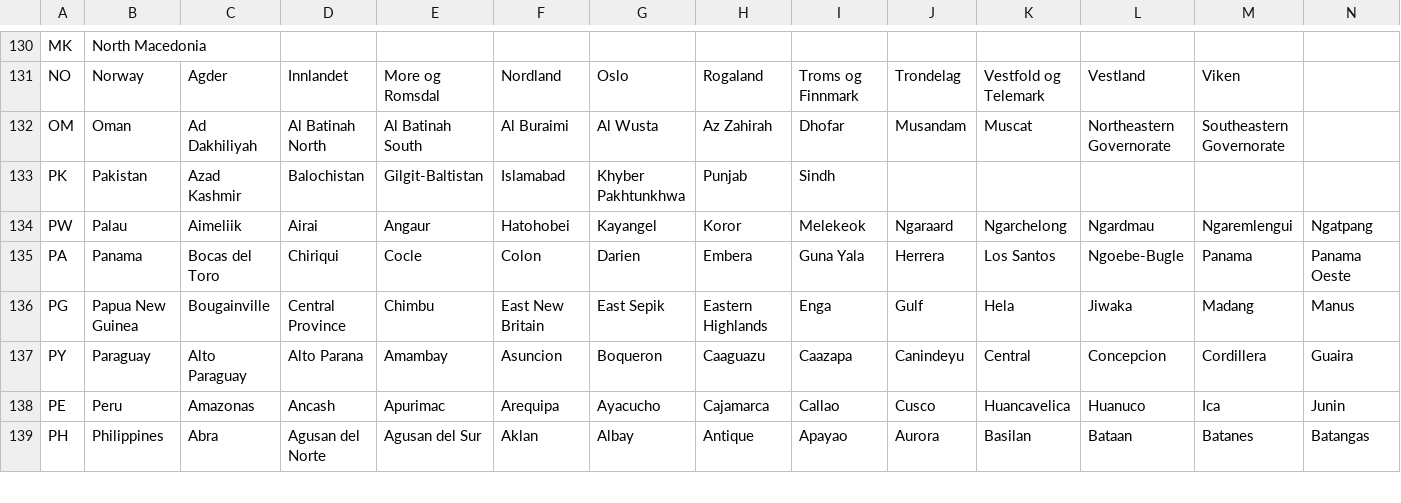
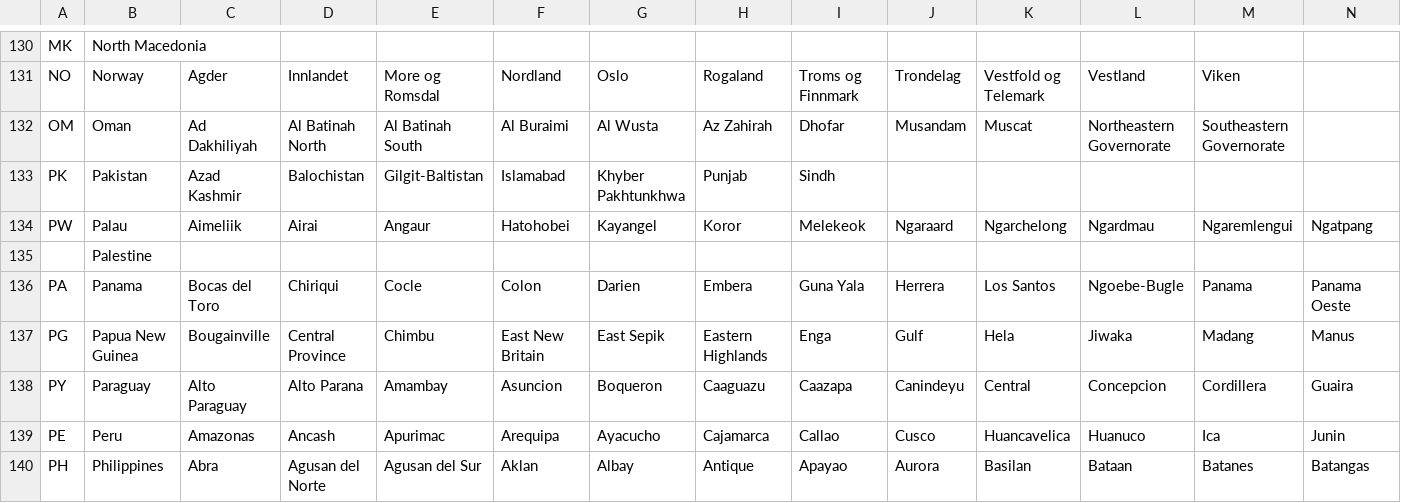
Before and after one commit to CoronaNetDataScience/corona_tscs, a CSV file: data/regions/country_region_clean.csv, drawn as a sheet; only a part is shown, gaps mark what is left out; rows hold the shown columns only; the diff names each change by its address in the sheet, - before the commit and + after, or states it on an @@ line.

Commit message:
change code to clean qualtrics to account for: palestine, new provs for philippines, addition of hand sanitizers/test kits

```diff
--- a/data/regions/country_region_clean.csv
+++ b/data/regions/country_region_clean.csv
+row 135:  | Palestine
```
Also changed, not shown: 4 other files.
